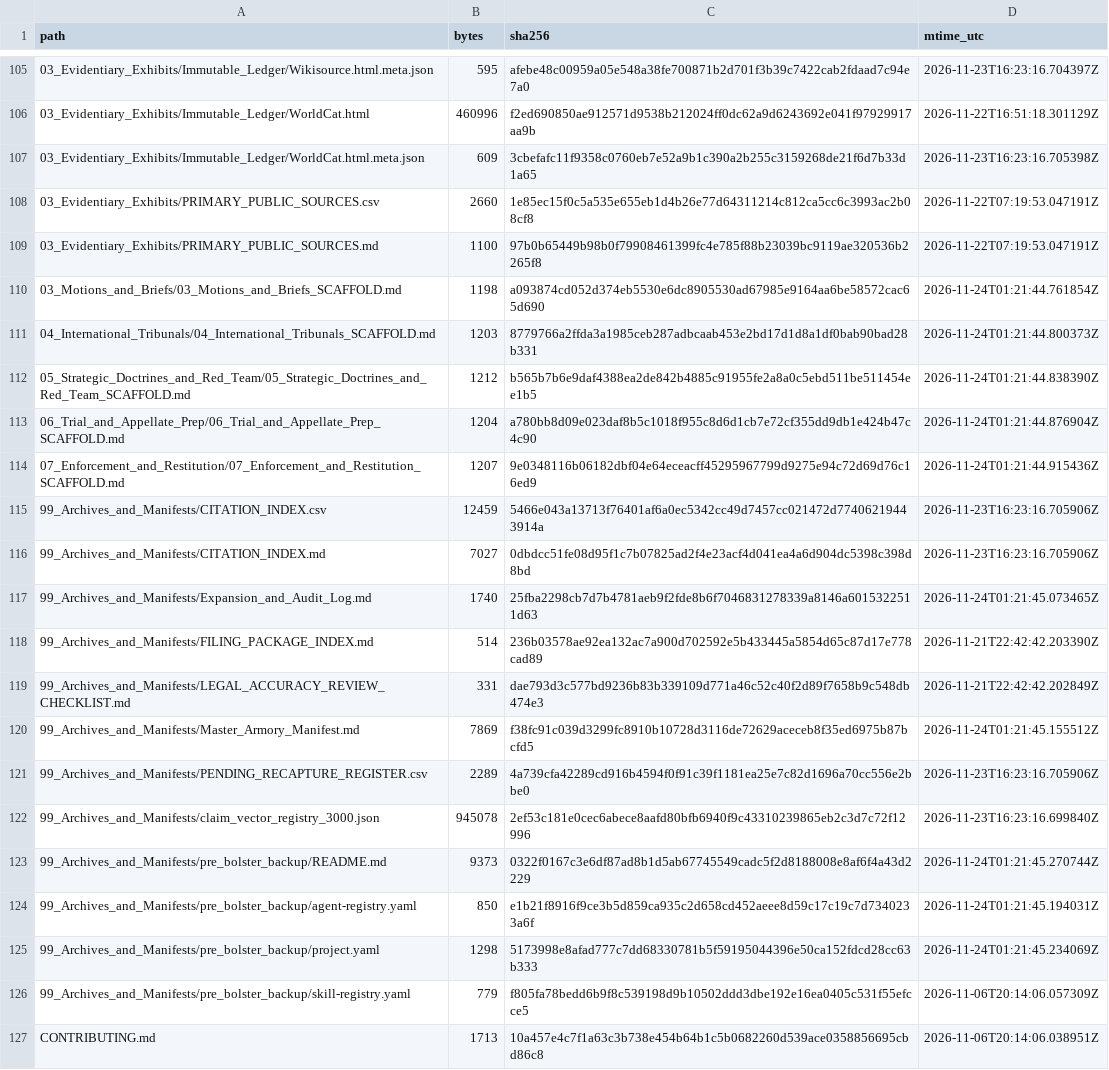
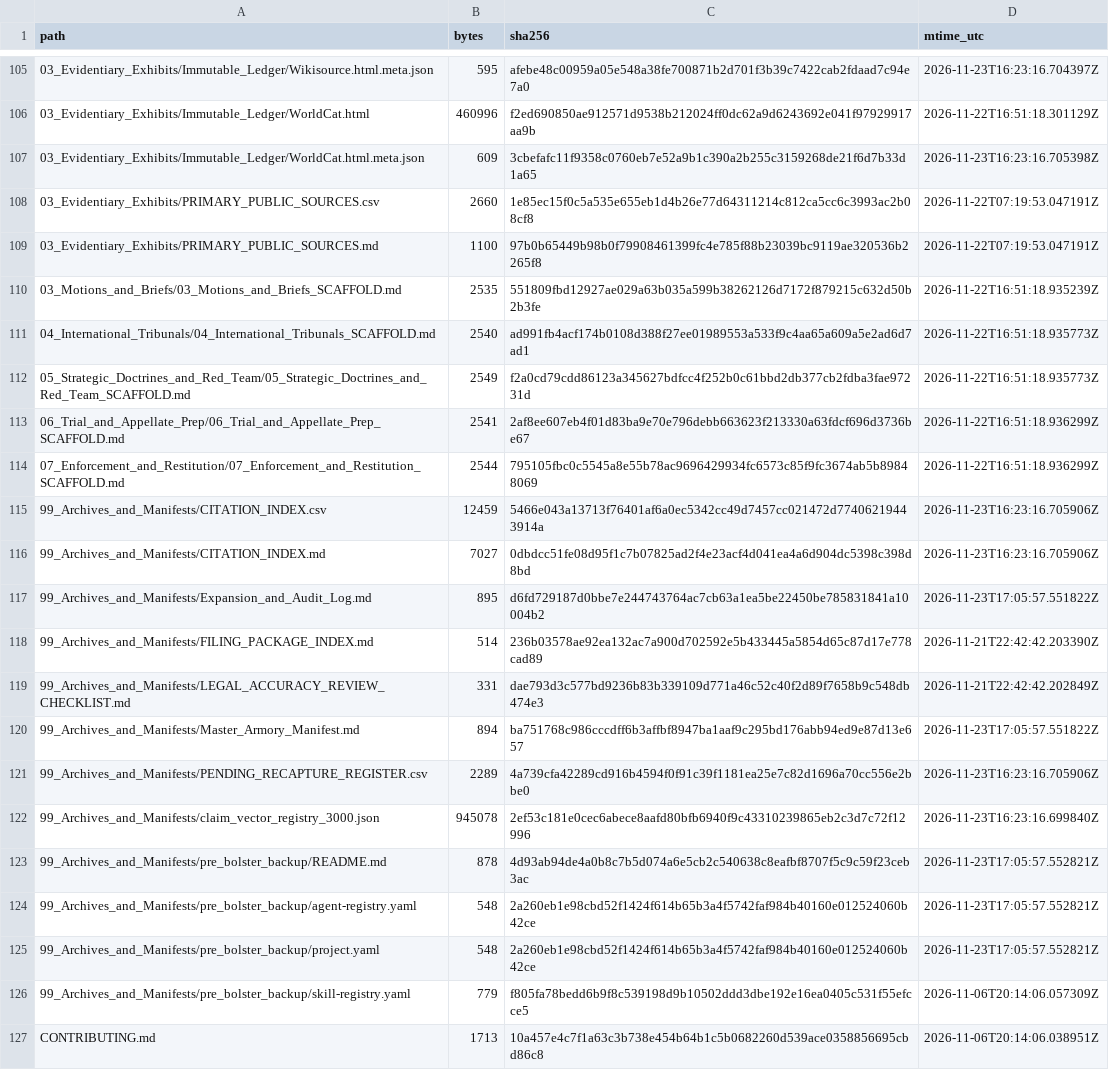
Before and after one commit to GlobalRestitutionAlliance/turtle-island-us-ak-native-village-of-shaktoolik-master-litigation, a CSV file: 99_Archives_and_Manifests/MANIFEST_SHA256.csv, drawn as a sheet; only a part is shown, gaps mark what is left out; the diff covers the shown part only.

```diff
--- a/99_Archives_and_Manifests/MANIFEST_SHA256.csv
+++ b/99_Archives_and_Manifests/MANIFEST_SHA256.csv
@@ -109,18 +109,18 @@ path,bytes,sha256,mtime_utc
 03_Evidentiary_Exhibits/PRIMARY_PUBLIC_SOURCES.md,1100,97b0b65449b98b0f79908461399fc4e785f88b23039bc9119ae320536b2265f8,2026-11-22T07:19:53.047191Z
-03_Motions_and_Briefs/03_Motions_and_Briefs_SCAFFOLD.md,1198,a093874cd052d374eb5530e6dc8905530ad67985e9164aa6be58572cac65d690,2026-11-24T01:21:44.761854Z
-04_International_Tribunals/04_International_Tribunals_SCAFFOLD.md,1203,8779766a2ffda3a1985ceb287adbcaab453e2bd17d1d8a1df0bab90bad28b331,2026-11-24T01:21:44.800373Z
-05_Strategic_Doctrines_and_Red_Team/05_Strategic_Doctrines_and_Red_Team_SCAFFOLD.md,1212,b565b7b6e9daf4388ea2de842b4885c91955fe2a8a0c5ebd511be511454ee1b5,2026-11-24T01:21:44.838390Z
-06_Trial_and_Appellate_Prep/06_Trial_and_Appellate_Prep_SCAFFOLD.md,1204,a780bb8d09e023daf8b5c1018f955c8d6d1cb7e72cf355dd9db1e424b47c4c90,2026-11-24T01:21:44.876904Z
-07_Enforcement_and_Restitution/07_Enforcement_and_Restitution_SCAFFOLD.md,1207,9e0348116b06182dbf04e64eceacff45295967799d9275e94c72d69d76c16ed9,2026-11-24T01:21:44.915436Z
+03_Motions_and_Briefs/03_Motions_and_Briefs_SCAFFOLD.md,2535,551809fbd12927ae029a63b035a599b38262126d7172f879215c632d50b2b3fe,2026-11-22T16:51:18.935239Z
+04_International_Tribunals/04_International_Tribunals_SCAFFOLD.md,2540,ad991fb4acf174b0108d388f27ee01989553a533f9c4aa65a609a5e2ad6d7ad1,2026-11-22T16:51:18.935773Z
+05_Strategic_Doctrines_and_Red_Team/05_Strategic_Doctrines_and_Red_Team_SCAFFOLD.md,2549,f2a0cd79cdd86123a345627bdfcc4f252b0c61bbd2db377cb2fdba3fae97231d,2026-11-22T16:51:18.935773Z
+06_Trial_and_Appellate_Prep/06_Trial_and_Appellate_Prep_SCAFFOLD.md,2541,2af8ee607eb4f01d83ba9e70e796debb663623f213330a63fdcf696d3736be67,2026-11-22T16:51:18.936299Z
+07_Enforcement_and_Restitution/07_Enforcement_and_Restitution_SCAFFOLD.md,2544,795105fbc0c5545a8e55b78ac9696429934fc6573c85f9fc3674ab5b89848069,2026-11-22T16:51:18.936299Z
 99_Archives_and_Manifests/CITATION_INDEX.csv,12459,5466e043a13713f76401af6a0ec5342cc49d7457cc021472d77406219443914a,2026-11-23T16:23:16.705906Z
 99_Archives_and_Manifests/CITATION_INDEX.md,7027,0dbdcc51fe08d95f1c7b07825ad2f4e23acf4d041ea4a6d904dc5398c398d8bd,2026-11-23T16:23:16.705906Z
-99_Archives_and_Manifests/Expansion_and_Audit_Log.md,1740,25fba2298cb7d7b4781aeb9f2fde8b6f7046831278339a8146a6015322511d63,2026-11-24T01:21:45.073465Z
+99_Archives_and_Manifests/Expansion_and_Audit_Log.md,895,d6fd729187d0bbe7e244743764ac7cb63a1ea5be22450be785831841a10004b2,2026-11-23T17:05:57.551822Z
 99_Archives_and_Manifests/FILING_PACKAGE_INDEX.md,514,236b03578ae92ea132ac7a900d702592e5b433445a5854d65c87d17e778cad89,2026-11-21T22:42:42.203390Z
 99_Archives_and_Manifests/LEGAL_ACCURACY_REVIEW_CHECKLIST.md,331,dae793d3c577bd9236b83b339109d771a46c52c40f2d89f7658b9c548db474e3,2026-11-21T22:42:42.202849Z
-99_Archives_and_Manifests/Master_Armory_Manifest.md,7869,f38fc91c039d3299fc8910b10728d3116de72629aceceb8f35ed6975b87bcfd5,2026-11-24T01:21:45.155512Z
+99_Archives_and_Manifests/Master_Armory_Manifest.md,894,ba751768c986cccdff6b3affbf8947ba1aaf9c295bd176abb94ed9e87d13e657,2026-11-23T17:05:57.551822Z
 99_Archives_and_Manifests/PENDING_RECAPTURE_REGISTER.csv,2289,4a739cfa42289cd916b4594f0f91c39f1181ea25e7c82d1696a70cc556e2bbe0,2026-11-23T16:23:16.705906Z
 99_Archives_and_Manifests/claim_vector_registry_3000.json,945078,2ef53c181e0cec6abece8aafd80bfb6940f9c43310239865eb2c3d7c72f12996,2026-11-23T16:23:16.699840Z
-99_Archives_and_Manifests/pre_bolster_backup/README.md,9373,0322f0167c3e6df87ad8b1d5ab67745549cadc5f2d8188008e8af6f4a43d2229,2026-11-24T01:21:45.270744Z
-99_Archives_and_Manifests/pre_bolster_backup/agent-registry.yaml,850,e1b21f8916f9ce3b5d859ca935c2d658cd452aeee8d59c17c19c7d7340233a6f,2026-11-24T01:21:45.194031Z
-99_Archives_and_Manifests/pre_bolster_backup/project.yaml,1298,5173998e8afad777c7dd68330781b5f59195044396e50ca152fdcd28cc63b333,2026-11-24T01:21:45.234069Z
+99_Archives_and_Manifests/pre_bolster_backup/README.md,878,4d93ab94de4a0b8c7b5d074a6e5cb2c540638c8eafbf8707f5c9c59f23ceb3ac,2026-11-23T17:05:57.552821Z
+99_Archives_and_Manifests/pre_bolster_backup/agent-registry.yaml,548,2a260eb1e98cbd52f1424f614b65b3a4f5742faf984b40160e012524060b42ce,2026-11-23T17:05:57.552821Z
+99_Archives_and_Manifests/pre_bolster_backup/project.yaml,548,2a260eb1e98cbd52f1424f614b65b3a4f5742faf984b40160e012524060b42ce,2026-11-23T17:05:57.552821Z
 99_Archives_and_Manifests/pre_bolster_backup/skill-registry.yaml,779,f805fa78bedd6b9f8c539198d9b10502ddd3dbe192e16ea0405c531f55efcce5,2026-11-06T20:14:06.057309Z
```
Also changed, not shown: 86 edited cells elsewhere in this file, 39 other files.
